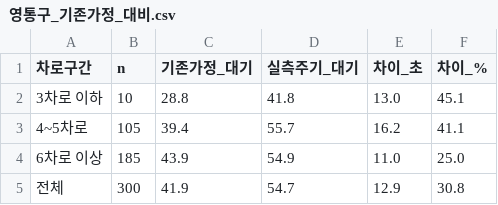
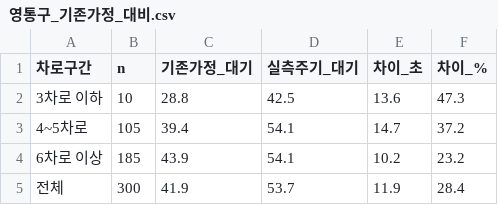
Before and after one commit to khuda-data/10th-toy-team2, a CSV file: data/processed/영통구_기존가정_대비.csv, drawn as a sheet.

```diff
--- a/data/processed/영통구_기존가정_대비.csv
+++ b/data/processed/영통구_기존가정_대비.csv
@@ -1,5 +1,5 @@
 차로구간,n,기존가정_대기,실측주기_대기,차이_초,차이_%
-3차로 이하,10,28.8,41.8,13.0,45.1
-4~5차로,105,39.4,55.7,16.2,41.1
-6차로 이상,185,43.9,54.9,11.0,25.0
-전체,300,41.9,54.7,12.9,30.8
+3차로 이하,10,28.8,42.5,13.6,47.3
+4~5차로,105,39.4,54.1,14.7,37.2
+6차로 이상,185,43.9,54.1,10.2,23.2
+전체,300,41.9,53.7,11.9,28.4
```
Also changed, not shown: data/processed/영통구_교차로_주기.csv, data/processed/영통구_반경민감도.csv, 9 other files.
